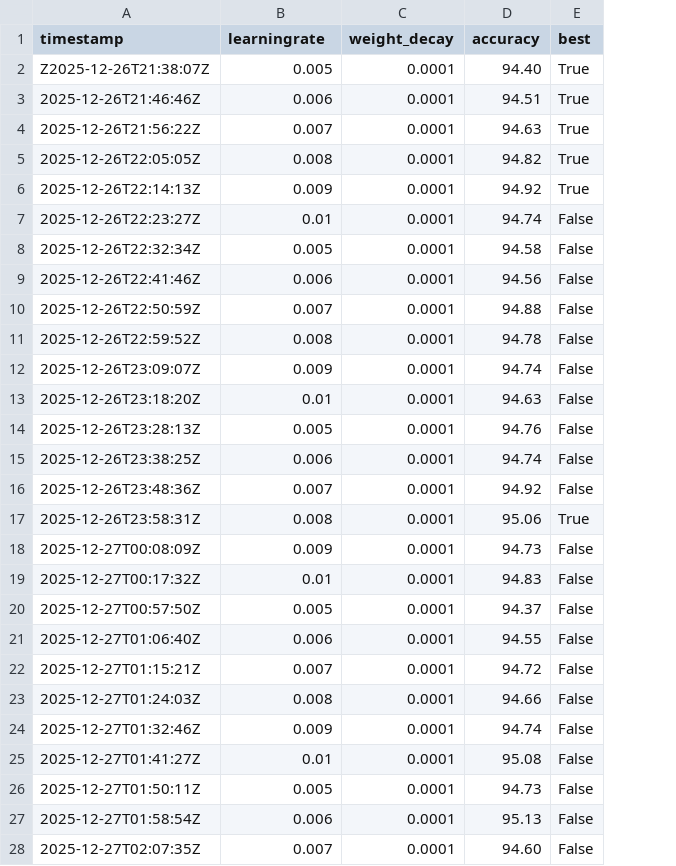
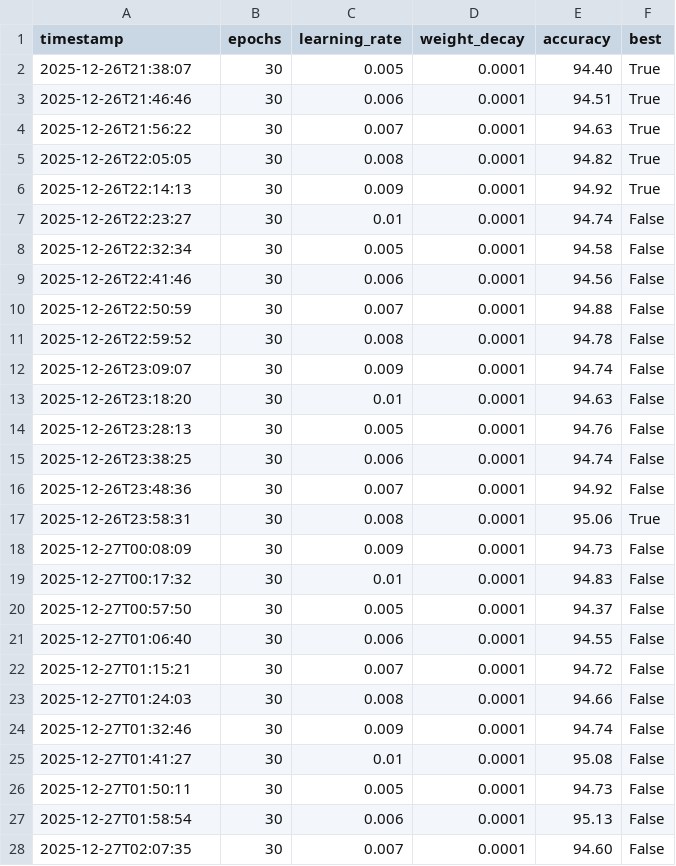
Before and after one commit to IkQxzi/mnist-from-scratch, a CSV file: logs/best_networks.csv, drawn as a sheet; only a part is shown; addresses are those after the commit; the diff covers the shown part only; the diff names each change by its address in the sheet, - before the commit and + after, or states it on an @@ line.

```diff
--- a/logs/best_networks.csv
+++ b/logs/best_networks.csv
+column B (epochs), rows 2-28: all 30
-C1: learningrate
+C1: learning_rate
-A2 (timestamp): Z2025-12-26T21:38:07Z
+A2 (timestamp): 2025-12-26T21:38:07
-A3 (timestamp): 2025-12-26T21:46:46Z
+A3 (timestamp): 2025-12-26T21:46:46
-A4 (timestamp): 2025-12-26T21:56:22Z
+A4 (timestamp): 2025-12-26T21:56:22
-A5 (timestamp): 2025-12-26T22:05:05Z
+A5 (timestamp): 2025-12-26T22:05:05
-A6 (timestamp): 2025-12-26T22:14:13Z
+A6 (timestamp): 2025-12-26T22:14:13
-A7 (timestamp): 2025-12-26T22:23:27Z
+A7 (timestamp): 2025-12-26T22:23:27
-A8 (timestamp): 2025-12-26T22:32:34Z
+A8 (timestamp): 2025-12-26T22:32:34
-A9 (timestamp): 2025-12-26T22:41:46Z
+A9 (timestamp): 2025-12-26T22:41:46
-A10 (timestamp): 2025-12-26T22:50:59Z
+A10 (timestamp): 2025-12-26T22:50:59
-A11 (timestamp): 2025-12-26T22:59:52Z
+A11 (timestamp): 2025-12-26T22:59:52
-A12 (timestamp): 2025-12-26T23:09:07Z
+A12 (timestamp): 2025-12-26T23:09:07
-A13 (timestamp): 2025-12-26T23:18:20Z
+A13 (timestamp): 2025-12-26T23:18:20
-A14 (timestamp): 2025-12-26T23:28:13Z
+A14 (timestamp): 2025-12-26T23:28:13
-A15 (timestamp): 2025-12-26T23:38:25Z
+A15 (timestamp): 2025-12-26T23:38:25
-A16 (timestamp): 2025-12-26T23:48:36Z
+A16 (timestamp): 2025-12-26T23:48:36
-A17 (timestamp): 2025-12-26T23:58:31Z
+A17 (timestamp): 2025-12-26T23:58:31
-A18 (timestamp): 2025-12-27T00:08:09Z
+A18 (timestamp): 2025-12-27T00:08:09
-A19 (timestamp): 2025-12-27T00:17:32Z
+A19 (timestamp): 2025-12-27T00:17:32
-A20 (timestamp): 2025-12-27T00:57:50Z
+A20 (timestamp): 2025-12-27T00:57:50
-A21 (timestamp): 2025-12-27T01:06:40Z
+A21 (timestamp): 2025-12-27T01:06:40
-A22 (timestamp): 2025-12-27T01:15:21Z
+A22 (timestamp): 2025-12-27T01:15:21
-A23 (timestamp): 2025-12-27T01:24:03Z
+A23 (timestamp): 2025-12-27T01:24:03
-A24 (timestamp): 2025-12-27T01:32:46Z
+A24 (timestamp): 2025-12-27T01:32:46
-A25 (timestamp): 2025-12-27T01:41:27Z
+A25 (timestamp): 2025-12-27T01:41:27
-A26 (timestamp): 2025-12-27T01:50:11Z
+A26 (timestamp): 2025-12-27T01:50:11
-A27 (timestamp): 2025-12-27T01:58:54Z
+A27 (timestamp): 2025-12-27T01:58:54
-A28 (timestamp): 2025-12-27T02:07:35Z
+A28 (timestamp): 2025-12-27T02:07:35
```
Also changed, not shown: 67 edited cells elsewhere in this file, 6 other files.
